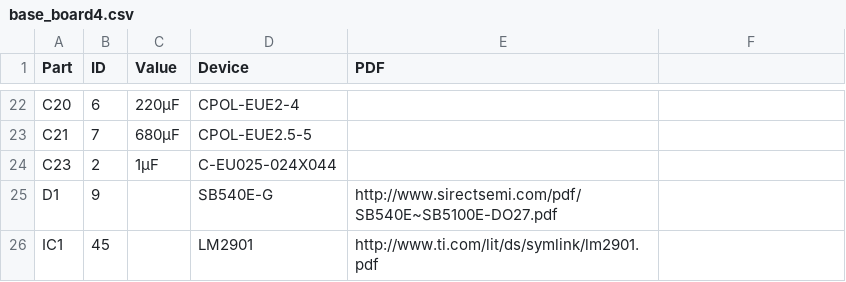
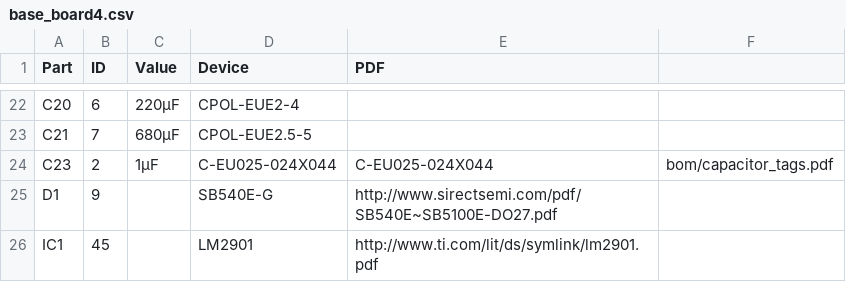
Before and after one commit to dimecho/Open-Inverter-WebInterface, a CSV file: Web/bom/base_board4.csv, drawn as a sheet; only a part is shown, gaps mark what is left out.

```diff
--- a/Web/bom/base_board4.csv
+++ b/Web/bom/base_board4.csv
@@ -23,3 +23,3 @@ C20,6,220µF,CPOL-EUE2-4,
 C21,7,680µF,CPOL-EUE2.5-5,
-C23,2,1µF,C-EU025-024X044,
+C23,2,1µF,C-EU025-024X044,C-EU025-024X044,bom/capacitor_tags.pdf
 D1,9,,SB540E-G,http://www.sirectsemi.com/pdf/SB540E~SB5100E-DO27.pdf
```
Also changed, not shown: 11 other files.
